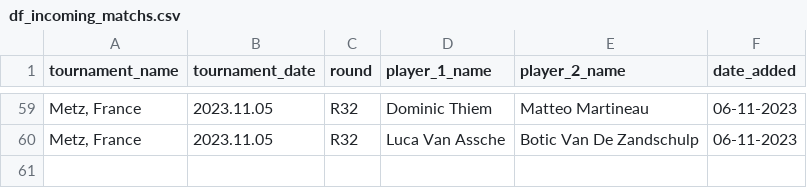
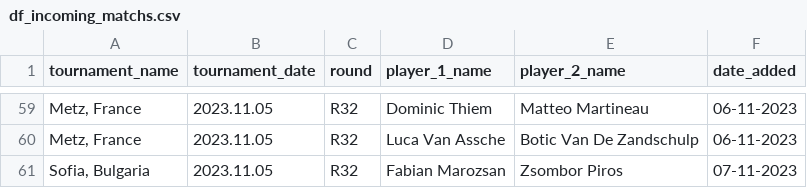
Before and after one commit to jeanbouteiller/tennis_prediction, a CSV file: data/df_incoming_matchs.csv, drawn as a sheet; only a part is shown, gaps mark what is left out; the diff names each change by its address in the sheet, - before the commit and + after, or states it on an @@ line.

Commit message:
Update file

```diff
--- a/data/df_incoming_matchs.csv
+++ b/data/df_incoming_matchs.csv
+row 61: Sofia, Bulgaria | 2023.11.05 | R32 | Fabian Marozsan | Zsombor Piros | 07-11-2023
```
